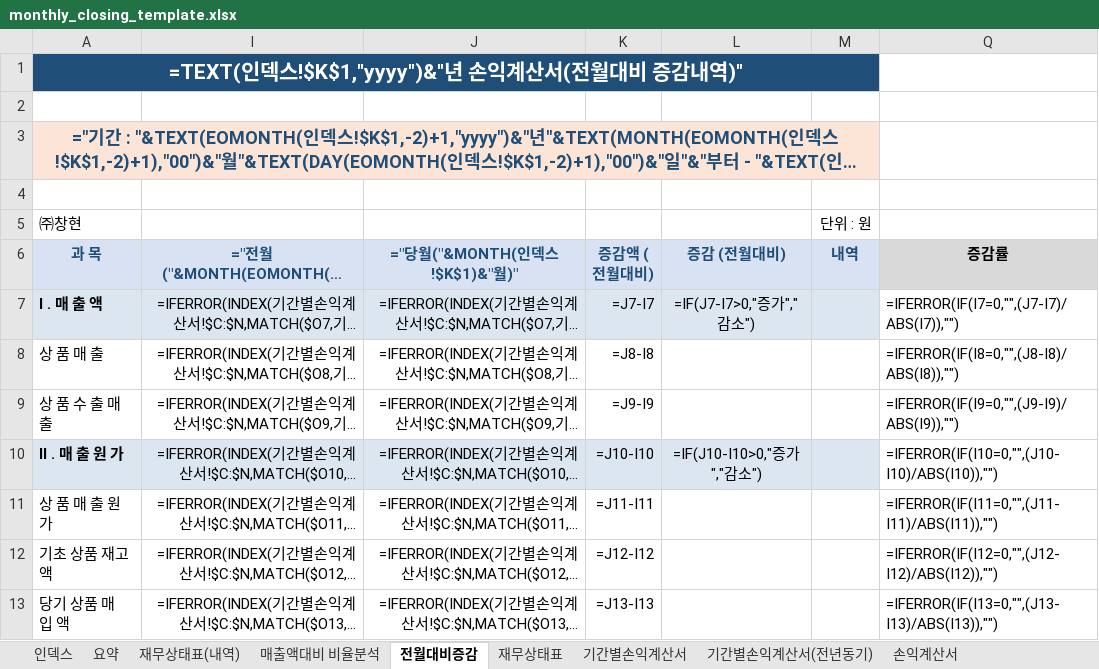
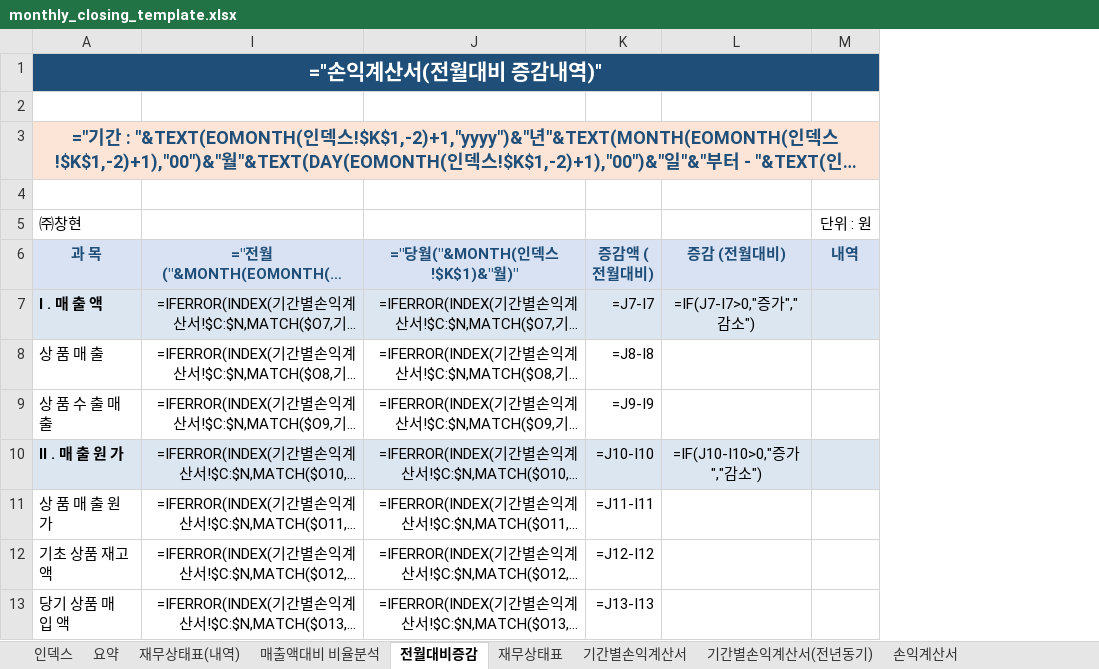
Before and after one commit to kwonheeyoung-20/chwork, an Excel workbook: monthly_closing_template.xlsx, sheet 전월대비증감, drawn as a sheet; only a part is shown; long unchanged cells end in …; values as stored, in another font and other column widths than the file's, no borders; formulas without a stored value are shown as written; conditional formats not drawn; the diff names each change by its address in the sheet, - before the commit and + after, or states it on an @@ line.

```diff
--- a/monthly_closing_template.xlsx (sheet 전월대비증감)
+++ b/monthly_closing_template.xlsx (sheet 전월대비증감)
@@ column Q (증감률) hidden, rows 7-13: =IFERROR(IF(I7=0,"",(J7-I7)/ABS(I7)),"") | =IFERROR(IF(I8=0,"",(J8-I8)/ABS(I8)),"") | =IFERROR(IF(I9=0,"",(J9-I9)/ABS(I9)),"") | =IFERROR(IF(I10=0,"",(J10-I10)/ABS(I10)),"") | =IFERROR(IF(I11=0,"",(J11-I11)/ABS(I11)),"") | =IFERROR(IF(I12=0,"",(J12-I12)/ABS(I12)),"") | =IFERROR(IF(I13=0,"",(J13-I13)/ABS(I13)),"") @@
-A1 (과 목): =TEXT(인덱스!$K$1,"yyyy")&"년 손익계산서(전월대비 증감내역)"
+A1 (과 목): ="손익계산서(전월대비 증감내역)"
```
Also changed, not shown: sheet 매출액대비 비율분석, sheet 재무상태표(내역), charts or pictures, 2 other files.
